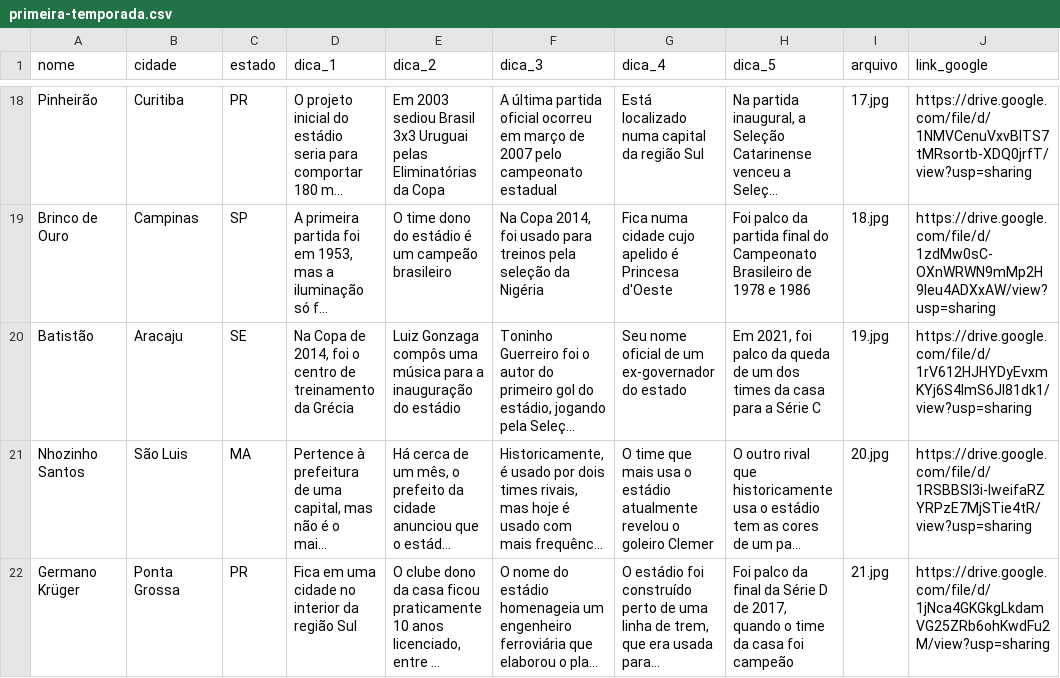
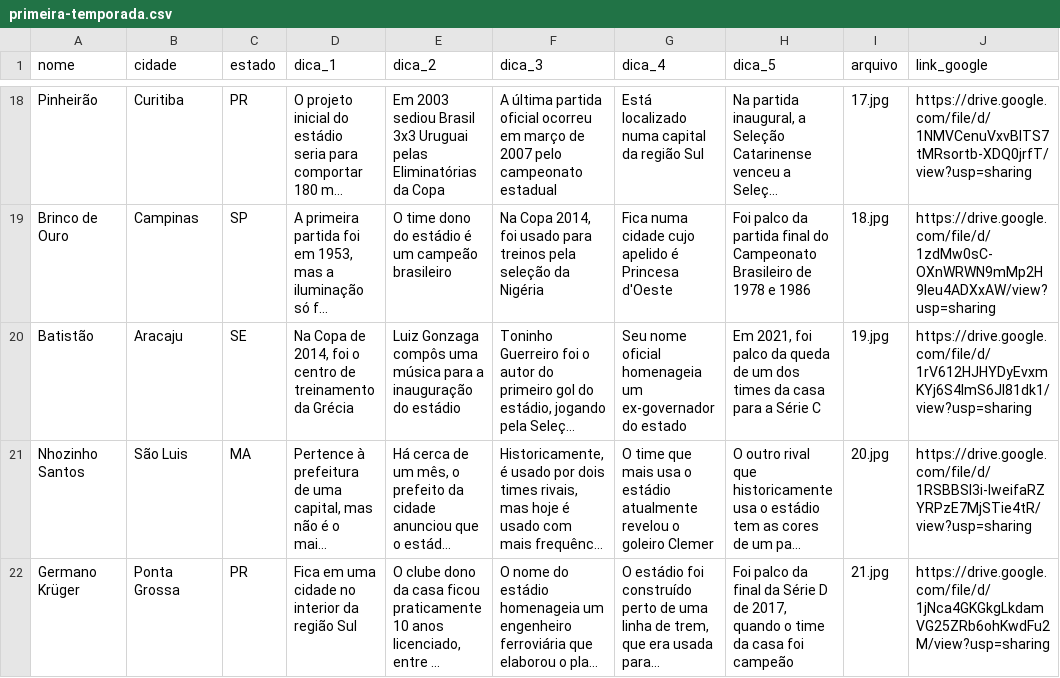
Before and after one commit to RodrigoMenegat/estadi.ooo, a CSV file: csv/primeira-temporada.csv, drawn as a sheet; only a part is shown, gaps mark what is left out; long unchanged cells end in …; the diff names each change by its address in the sheet, - before the commit and + after, or states it on an @@ line.

```diff
--- a/csv/primeira-temporada.csv
+++ b/csv/primeira-temporada.csv
-G20 (dica_4): …nome oficial de um ex-governador…
+G20 (dica_4): …nome oficial homenageia um ex-governador…
```
Also changed, not shown: csv/primeira-temporada-estadios-validos.csv, 1 other file.
